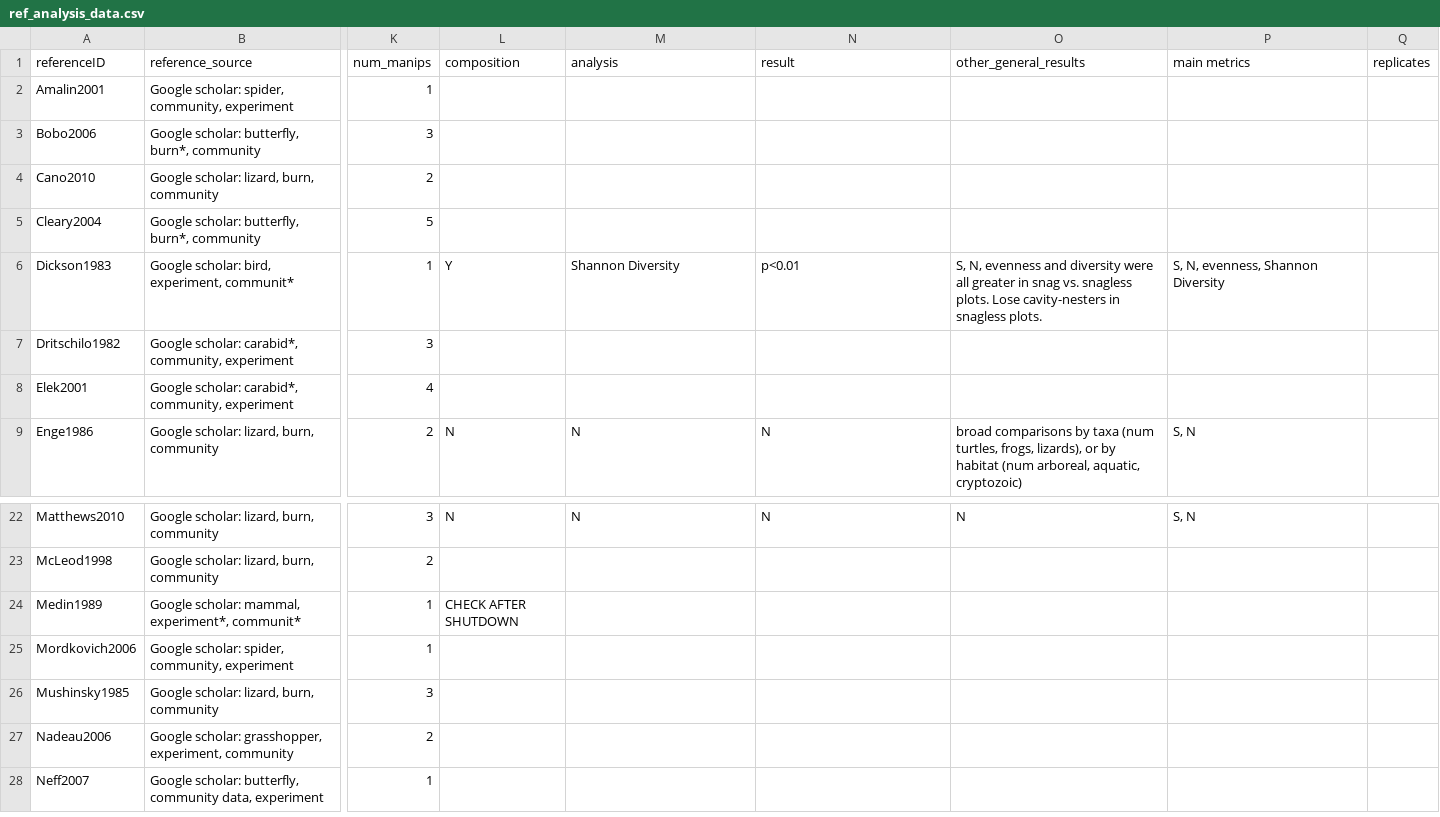
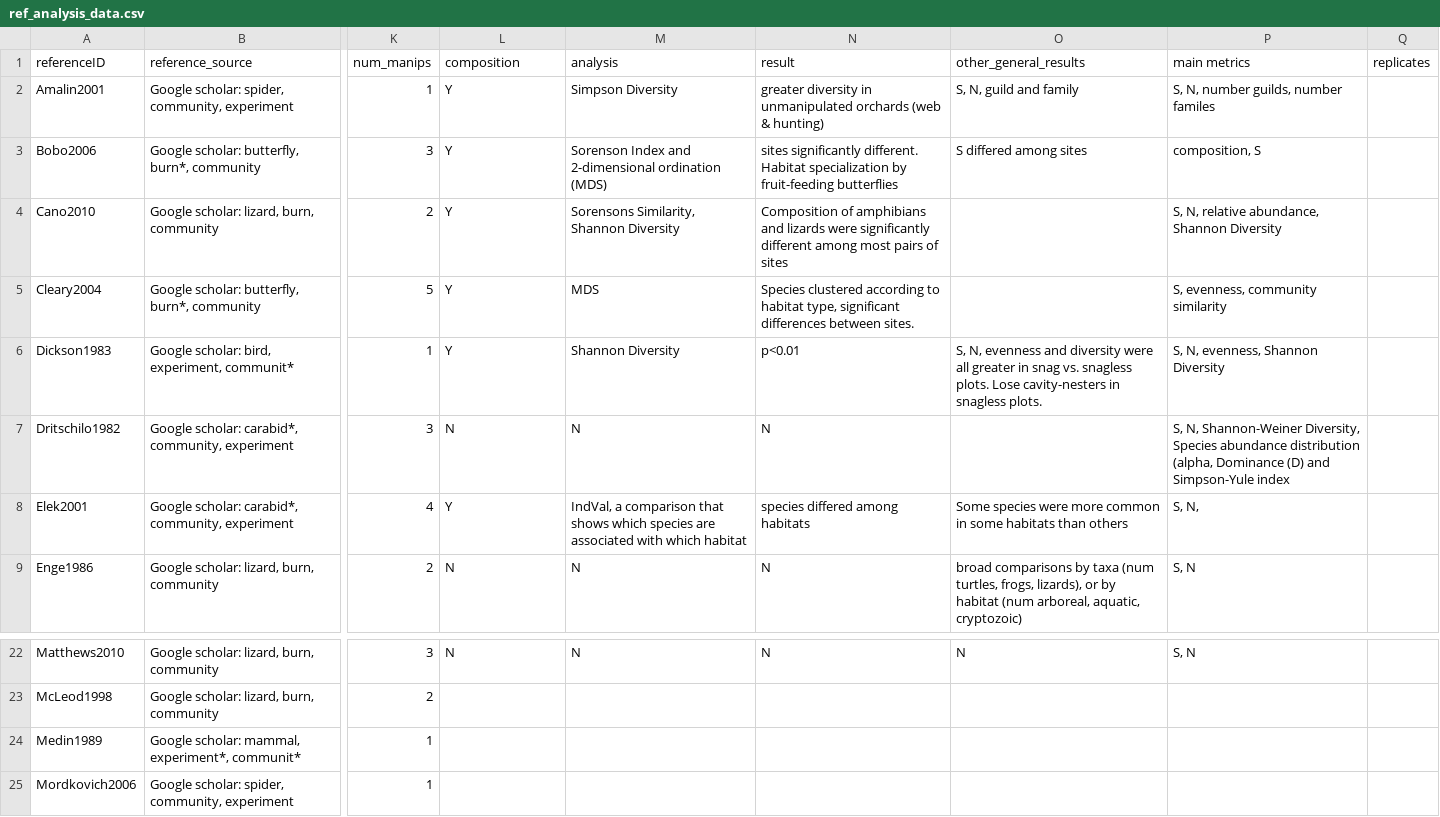
Before and after one commit to weecology/experimental-rads, a CSV file: ref_analysis_data.csv, drawn as a sheet; only a part is shown, gaps mark what is left out; the shorter side is filled out with more unchanged rows; the diff names each change by its address in the sheet, - before the commit and + after, or states it on an @@ line.

```diff
--- a/ref_analysis_data.csv
+++ b/ref_analysis_data.csv
-L2:L5 (composition): (empty)
+L2:L5 (composition): Y
-M2 (analysis): (empty)
+M2 (analysis): Simpson Diversity
-N2 (result): (empty)
+N2 (result): greater diversity in unmanipulated orchards (web & hunting)
-O2 (other_general_results): (empty)
+O2 (other_general_results): S, N, guild and family
-P2 (main metrics): (empty)
+P2 (main metrics): S, N, number guilds, number familes
-M3 (analysis): (empty)
+M3 (analysis): Sorenson Index and 2-dimensional ordination (MDS)
-N3 (result): (empty)
+N3 (result): sites significantly different. Habitat specialization by fruit-feeding butterflies
-O3 (other_general_results): (empty)
+O3 (other_general_results): S differed among sites
-P3 (main metrics): (empty)
+P3 (main metrics): composition, S
-M4 (analysis): (empty)
+M4 (analysis): Sorensons Similarity, Shannon Diversity
-N4 (result): (empty)
+N4 (result): Composition of amphibians and lizards were significantly different among most pairs of sites
-P4 (main metrics): (empty)
+P4 (main metrics): S, N, relative abundance, Shannon Diversity
-M5 (analysis): (empty)
+M5 (analysis): MDS
-N5 (result): (empty)
+N5 (result): Species clustered according to habitat type, significant differences between sites.
-P5 (main metrics): (empty)
+P5 (main metrics): S, evenness, community similarity
-L7 (composition): (empty)
+L7 (composition): N
-M7 (analysis): (empty)
+M7 (analysis): N
-N7 (result): (empty)
+N7 (result): N
-P7 (main metrics): (empty)
+P7 (main metrics): S, N, Shannon-Weiner Diversity, Species abundance distribution (alpha, Dominance (D) and Simpson-Yule index
-L8 (composition): (empty)
+L8 (composition): Y
-M8 (analysis): (empty)
+M8 (analysis): IndVal, a comparison that shows which species are associated with which habitat
-N8 (result): (empty)
+N8 (result): species differed among habitats
-O8 (other_general_results): (empty)
+O8 (other_general_results): Some species were more common in some habitats than others
-P8 (main metrics): (empty)
+P8 (main metrics): S, N,
-L24 (composition): CHECK AFTER SHUTDOWN
+L24 (composition): (empty)
```
Also changed, not shown: 1 other file.
